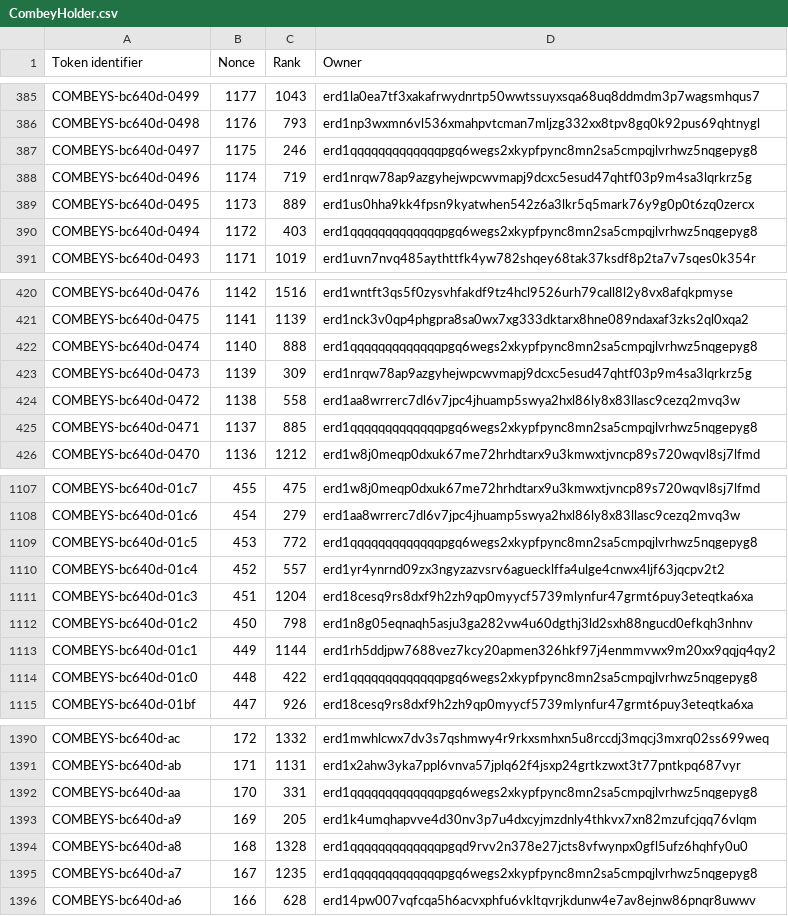
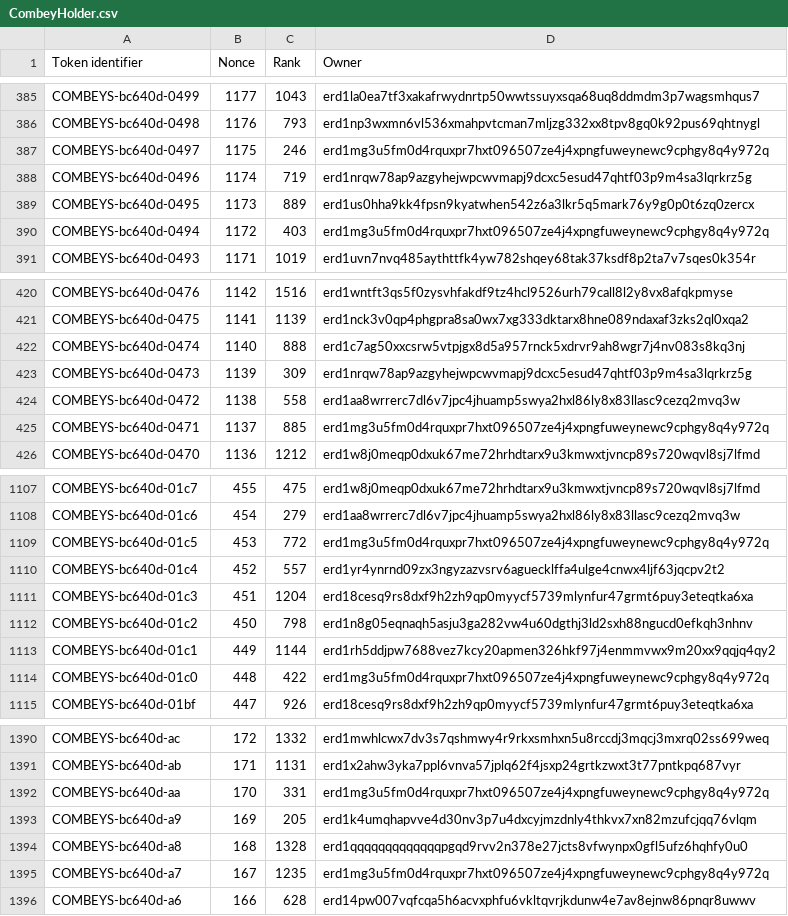
Before and after one commit to jacksmedia/hriapp, a CSV file: CombeyHolder.csv, drawn as a sheet; only a part is shown, gaps mark what is left out; the diff covers the shown part only.

```diff
--- a/CombeyHolder.csv
+++ b/CombeyHolder.csv
@@ -386,6 +386,6 @@ COMBEYS-bc640d-0499,1177,1043,erd1la0ea7tf3xakafrwydnrtp50wwtssuyxsqa68uq8ddmdm3
 COMBEYS-bc640d-0498,1176,793,erd1np3wxmn6vl536xmahpvtcman7mljzg332xx8tpv8gq0k92pus69qhtnygl
-COMBEYS-bc640d-0497,1175,246,erd1qqqqqqqqqqqqqpgq6wegs2xkypfpync8mn2sa5cmpqjlvrhwz5nqgepyg8
+COMBEYS-bc640d-0497,1175,246,erd1mg3u5fm0d4rquxpr7hxt096507ze4j4xpngfuweynewc9cphgy8q4y972q
 COMBEYS-bc640d-0496,1174,719,erd1nrqw78ap9azgyhejwpcwvmapj9dcxc5esud47qhtf03p9m4sa3lqrkrz5g
 COMBEYS-bc640d-0495,1173,889,erd1us0hha9kk4fpsn9kyatwhen542z6a3lkr5q5mark76y9g0p0t6zq0zercx
-COMBEYS-bc640d-0494,1172,403,erd1qqqqqqqqqqqqqpgq6wegs2xkypfpync8mn2sa5cmpqjlvrhwz5nqgepyg8
+COMBEYS-bc640d-0494,1172,403,erd1mg3u5fm0d4rquxpr7hxt096507ze4j4xpngfuweynewc9cphgy8q4y972q
 COMBEYS-bc640d-0493,1171,1019,erd1uvn7nvq485aythttfk4yw782shqey68tak37ksdf8p2ta7v7sqes0k354r
@@ -421,6 +421,6 @@ COMBEYS-bc640d-0476,1142,1516,erd1wntft3qs5f0zysvhfakdf9tz4hcl9526urh79call8l2y8
 COMBEYS-bc640d-0475,1141,1139,erd1nck3v0qp4phgpra8sa0wx7xg333dktarx8hne089ndaxaf3zks2ql0xqa2
-COMBEYS-bc640d-0474,1140,888,erd1qqqqqqqqqqqqqpgq6wegs2xkypfpync8mn2sa5cmpqjlvrhwz5nqgepyg8
+COMBEYS-bc640d-0474,1140,888,erd1c7ag50xxcsrw5vtpjgx8d5a957rnck5xdrvr9ah8wgr7j4nv083s8kq3nj
 COMBEYS-bc640d-0473,1139,309,erd1nrqw78ap9azgyhejwpcwvmapj9dcxc5esud47qhtf03p9m4sa3lqrkrz5g
 COMBEYS-bc640d-0472,1138,558,erd1aa8wrrerc7dl6v7jpc4jhuamp5swya2hxl86ly8x83llasc9cezq2mvq3w
-COMBEYS-bc640d-0471,1137,885,erd1qqqqqqqqqqqqqpgq6wegs2xkypfpync8mn2sa5cmpqjlvrhwz5nqgepyg8
+COMBEYS-bc640d-0471,1137,885,erd1mg3u5fm0d4rquxpr7hxt096507ze4j4xpngfuweynewc9cphgy8q4y972q
 COMBEYS-bc640d-0470,1136,1212,erd1w8j0meqp0dxuk67me72hrhdtarx9u3kmwxtjvncp89s720wqvl8sj7lfmd
@@ -1108,3 +1108,3 @@ COMBEYS-bc640d-01c7,455,475,erd1w8j0meqp0dxuk67me72hrhdtarx9u3kmwxtjvncp89s720wq
 COMBEYS-bc640d-01c6,454,279,erd1aa8wrrerc7dl6v7jpc4jhuamp5swya2hxl86ly8x83llasc9cezq2mvq3w
-COMBEYS-bc640d-01c5,453,772,erd1qqqqqqqqqqqqqpgq6wegs2xkypfpync8mn2sa5cmpqjlvrhwz5nqgepyg8
+COMBEYS-bc640d-01c5,453,772,erd1mg3u5fm0d4rquxpr7hxt096507ze4j4xpngfuweynewc9cphgy8q4y972q
 COMBEYS-bc640d-01c4,452,557,erd1yr4ynrnd09zx3ngyzazvsrv6aguecklffa4ulge4cnwx4ljf63jqcpv2t2
@@ -1113,3 +1113,3 @@ COMBEYS-bc640d-01c2,450,798,erd1n8g05eqnaqh5asju3ga282vw4u60dgthj3ld2sxh88ngucd0
 COMBEYS-bc640d-01c1,449,1144,erd1rh5ddjpw7688vez7kcy20apmen326hkf97j4enmmvwx9m20xx9qqjq4qy2
-COMBEYS-bc640d-01c0,448,422,erd1qqqqqqqqqqqqqpgq6wegs2xkypfpync8mn2sa5cmpqjlvrhwz5nqgepyg8
+COMBEYS-bc640d-01c0,448,422,erd1mg3u5fm0d4rquxpr7hxt096507ze4j4xpngfuweynewc9cphgy8q4y972q
 COMBEYS-bc640d-01bf,447,926,erd18cesq9rs8dxf9h2zh9qp0myycf5739mlynfur47grmt6puy3eteqtka6xa
@@ -1391,6 +1391,6 @@ COMBEYS-bc640d-ac,172,1332,erd1mwhlcwx7dv3s7qshmwy4r9rkxsmhxn5u8rccdj3mqcj3mxrq0
 COMBEYS-bc640d-ab,171,1131,erd1x2ahw3yka7ppl6vnva57jplq62f4jsxp24grtkzwxt3t77pntkpq687vyr
-COMBEYS-bc640d-aa,170,331,erd1qqqqqqqqqqqqqpgq6wegs2xkypfpync8mn2sa5cmpqjlvrhwz5nqgepyg8
+COMBEYS-bc640d-aa,170,331,erd1mg3u5fm0d4rquxpr7hxt096507ze4j4xpngfuweynewc9cphgy8q4y972q
 COMBEYS-bc640d-a9,169,205,erd1k4umqhapvve4d30nv3p7u4dxcyjmzdnly4thkvx7xn82mzufcjqq76vlqm
 COMBEYS-bc640d-a8,168,1328,erd1qqqqqqqqqqqqqpgqd9rvv2n378e27jcts8vfwynpx0gfl5ufz6hqhfy0u0
-COMBEYS-bc640d-a7,167,1235,erd1qqqqqqqqqqqqqpgq6wegs2xkypfpync8mn2sa5cmpqjlvrhwz5nqgepyg8
+COMBEYS-bc640d-a7,167,1235,erd1mg3u5fm0d4rquxpr7hxt096507ze4j4xpngfuweynewc9cphgy8q4y972q
 COMBEYS-bc640d-a6,166,628,erd14pw007vqfcqa5h6acvxphfu6vkltqvrjkdunw4e7av8ejnw86pnqr8uwwv
```
Also changed, not shown: 52 edited cells elsewhere in this file, CombotsHolder.csv, 2 other files.
